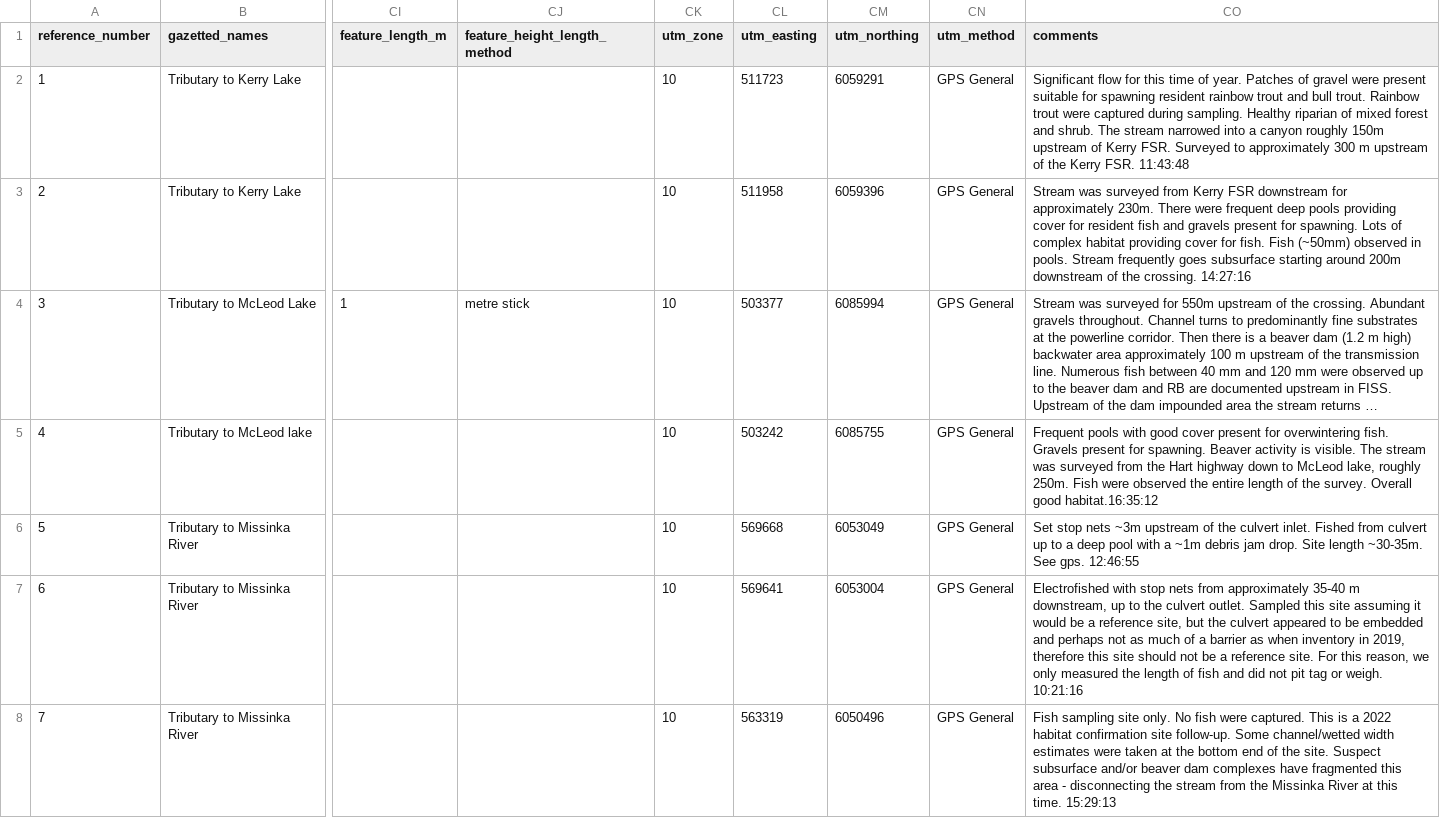
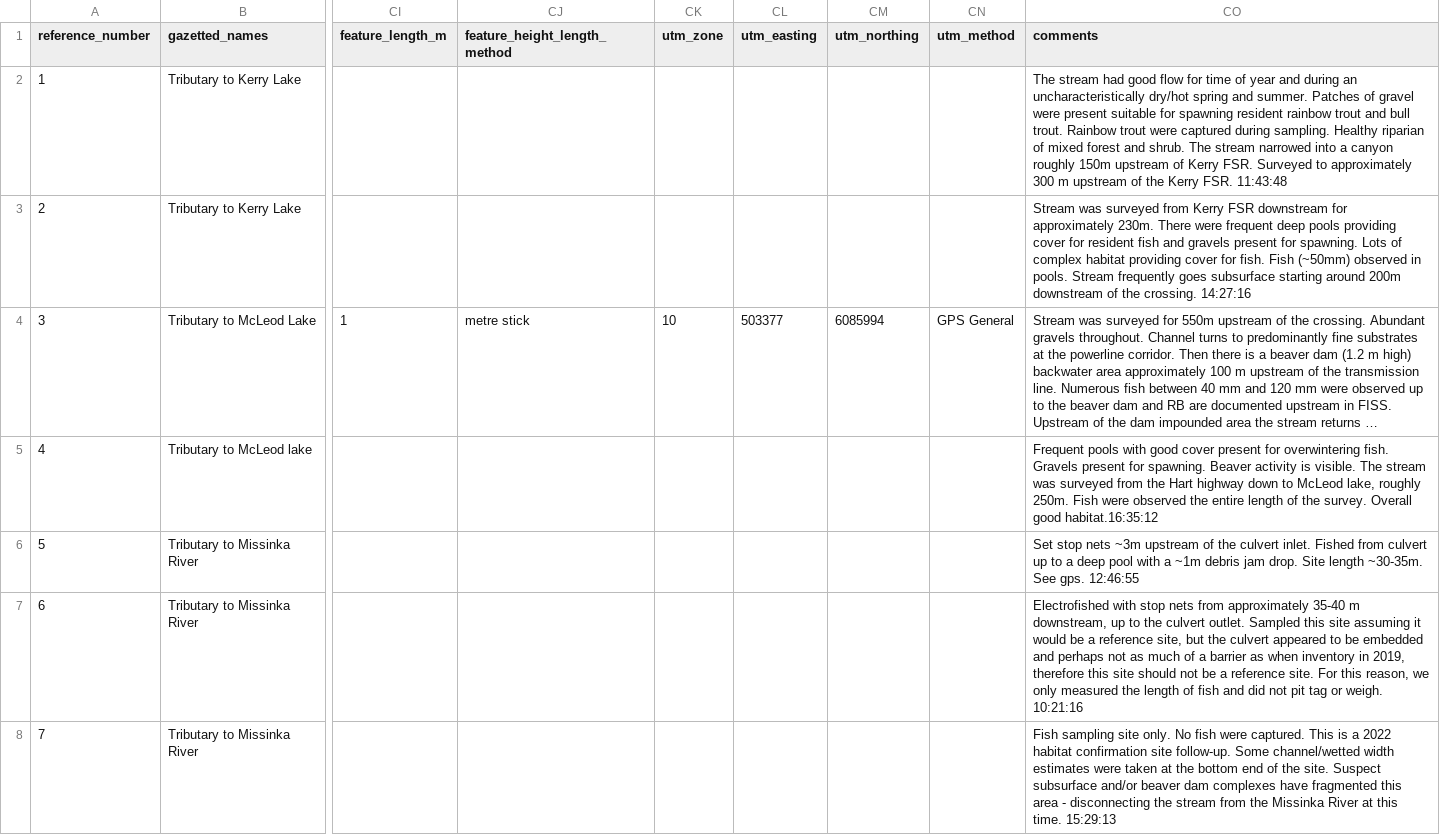
Before and after one commit to NewGraphEnvironment/fish_passage_peace_2024_reporting, a CSV file: data/backup/step_4_stream_site_data.csv, drawn as a sheet; only a part is shown, gaps mark what is left out; long unchanged cells end in …; the diff covers the shown part only; the diff names each change by its address in the sheet, - before the commit and + after, or states it on an @@ line.

Commit message:
minor comment updates after finalizing hab con submission

```diff
--- a/data/backup/step_4_stream_site_data.csv
+++ b/data/backup/step_4_stream_site_data.csv
-CK2:CK3 (utm_zone): 10
+CK2:CK3 (utm_zone): (empty)
-CL2 (utm_easting): 511723
+CL2 (utm_easting): (empty)
-CM2 (utm_northing): 6059291
+CM2 (utm_northing): (empty)
-CN2:CN3 (utm_method): GPS General
+CN2:CN3 (utm_method): (empty)
-CO2 (comments): Significant flow for this time of year. Patches of…
+CO2 (comments): The stream had good flow for time of year and during an uncharacteristically dry/hot spring and summer. Patches of…
-CL3 (utm_easting): 511958
+CL3 (utm_easting): (empty)
-CM3 (utm_northing): 6059396
+CM3 (utm_northing): (empty)
-CK5:CK8 (utm_zone): 10
+CK5:CK8 (utm_zone): (empty)
-CL5 (utm_easting): 503242
+CL5 (utm_easting): (empty)
-CM5 (utm_northing): 6085755
+CM5 (utm_northing): (empty)
-CN5:CN8 (utm_method): GPS General
+CN5:CN8 (utm_method): (empty)
-CL6 (utm_easting): 569668
+CL6 (utm_easting): (empty)
-CM6 (utm_northing): 6053049
+CM6 (utm_northing): (empty)
-CL7 (utm_easting): 569641
+CL7 (utm_easting): (empty)
-CM7 (utm_northing): 6053004
+CM7 (utm_northing): (empty)
-CL8 (utm_easting): 563319
+CL8 (utm_easting): (empty)
-CM8 (utm_northing): 6050496
+CM8 (utm_northing): (empty)
```
Also changed, not shown: 52 edited cells elsewhere in this file, 1 other file.
